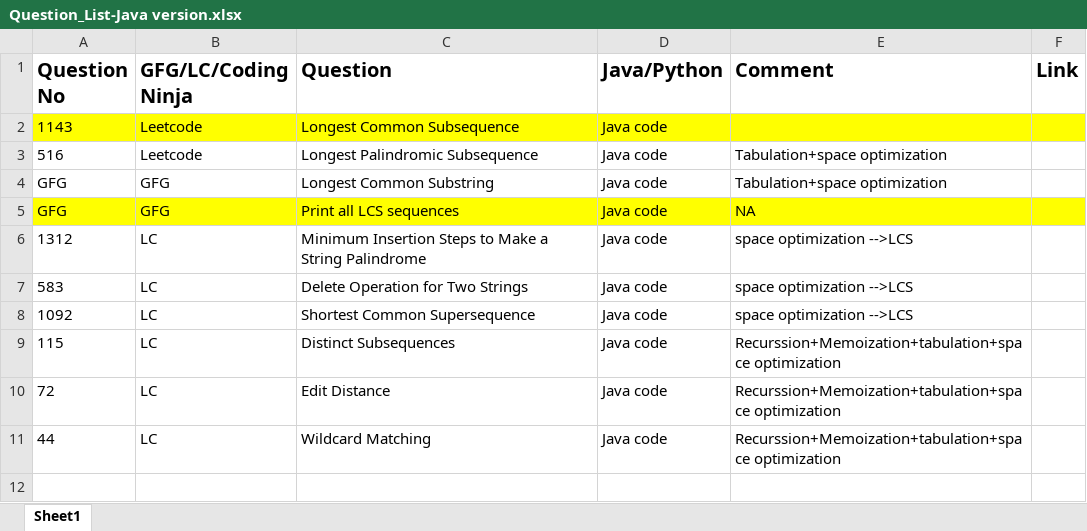
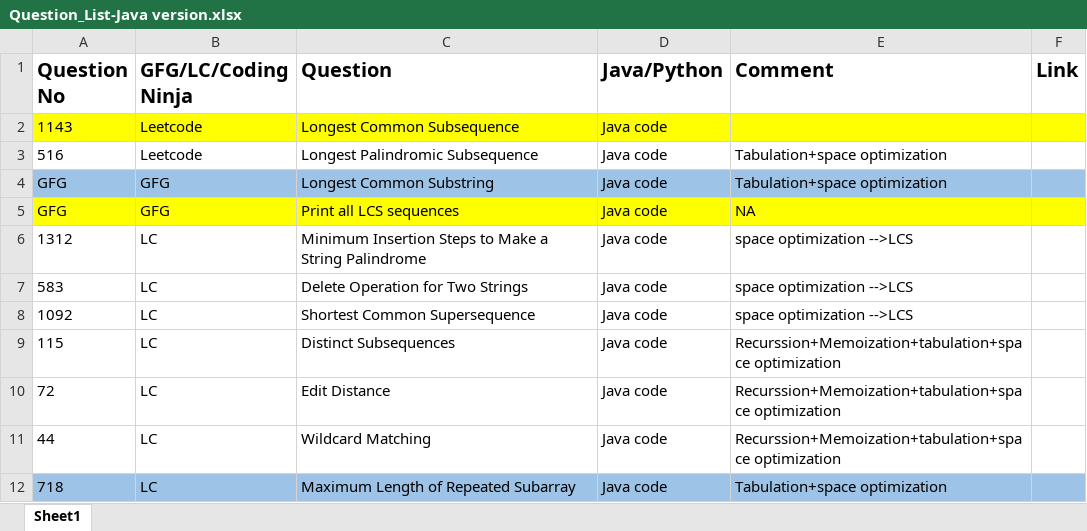
Before and after one commit to ParagNaik2021/Leetcode, an Excel workbook: Dynamic Programming/DP on String/Question_List-Java version.xlsx, sheet Sheet1, drawn as a sheet; values as stored, in another font and other column widths than the file's, no borders; the diff names each change by its address in the sheet, - before the commit and + after, or states it on an @@ line.

Commit message:
718. Maximum Length of Repeated Subarray
718. Maximum Length of Repeated Subarray

```diff
--- a/Dynamic Programming/DP on String/Question_List-Java version.xlsx (sheet Sheet1)
+++ b/Dynamic Programming/DP on String/Question_List-Java version.xlsx (sheet Sheet1)
-A4:F4 fill: none
+A4:F4 fill: #9DC3E6
+row 12: 718 | LC | Maximum Length of Repeated Subarray | Java code | Tabulation+space optimization
```
Also changed, not shown: 1 other file.
